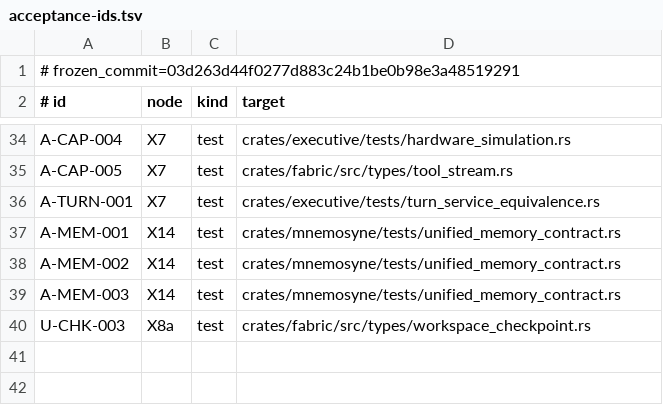
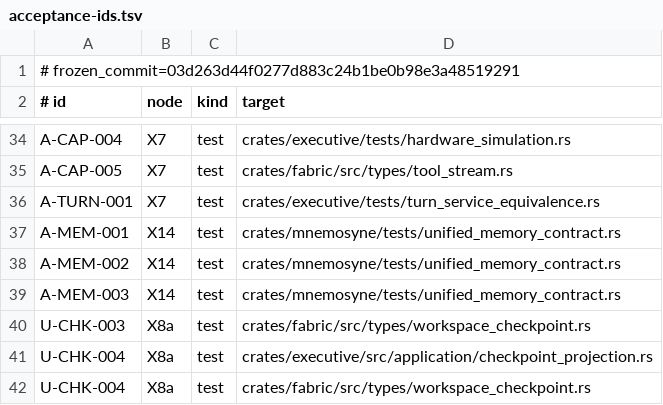
Before and after one commit to Aurobear/aletheon, a TSV file: config/architecture/acceptance-ids.tsv, drawn as a sheet; only a part is shown, gaps mark what is left out; the diff names each change by its address in the sheet, - before the commit and + after, or states it on an @@ line.

```diff
--- a/config/architecture/acceptance-ids.tsv
+++ b/config/architecture/acceptance-ids.tsv
+row 41: U-CHK-004 | X8a | test | crates/executive/src/application/checkpoint_projection.rs
+row 42: U-CHK-004 | X8a | test | crates/fabric/src/types/workspace_checkpoint.rs
```
Also changed, not shown: config/architecture/fabric-public-types.tsv, 3 other files.
